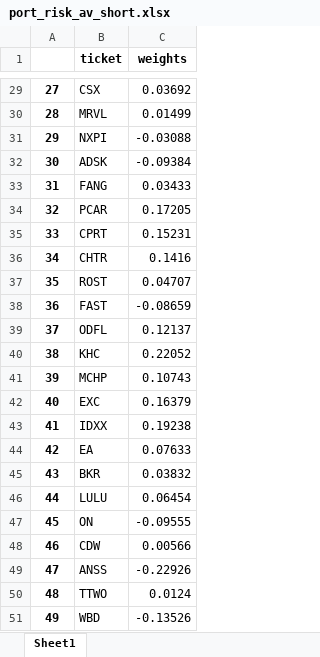
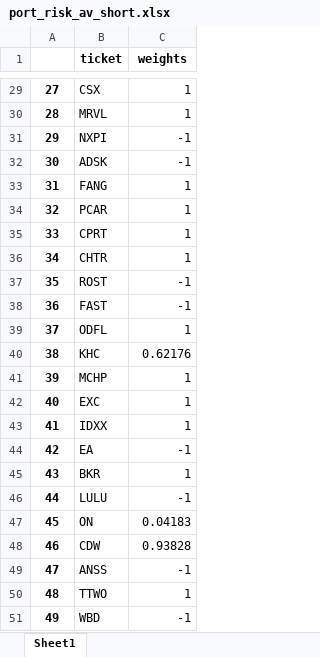
Before and after one commit to dragonpuffle/Wolves-from-wall-street, an Excel workbook: data2/port_risk_av_short.xlsx, sheet Sheet1, drawn as a sheet; only a part is shown, gaps mark what is left out; values as stored, in another font and other column widths than the file's, no borders; the diff covers the shown part only; the diff names each change by its address in the sheet, - before the commit and + after, or states it on an @@ line.

```diff
--- a/data2/port_risk_av_short.xlsx (sheet Sheet1)
+++ b/data2/port_risk_av_short.xlsx (sheet Sheet1)
-C29 (weights): 0.03692
+C29 (weights): 1
-C30 (weights): 0.01499
+C30 (weights): 1
-C31 (weights): -0.03088
+C31 (weights): -1
-C32 (weights): -0.09384
+C32 (weights): -1
-C33 (weights): 0.03433
+C33 (weights): 1
-C34 (weights): 0.17205
+C34 (weights): 1
-C35 (weights): 0.15231
+C35 (weights): 1
-C36 (weights): 0.1416
+C36 (weights): 1
-C37 (weights): 0.04707
+C37 (weights): -1
-C38 (weights): -0.08659
+C38 (weights): -1
-C39 (weights): 0.12137
+C39 (weights): 1
-C40 (weights): 0.22052
+C40 (weights): 0.62176
-C41 (weights): 0.10743
+C41 (weights): 1
-C42 (weights): 0.16379
+C42 (weights): 1
-C43 (weights): 0.19238
+C43 (weights): 1
-C44 (weights): 0.07633
+C44 (weights): -1
-C45 (weights): 0.03832
+C45 (weights): 1
-C46 (weights): 0.06454
+C46 (weights): -1
-C47 (weights): -0.09555
+C47 (weights): 0.04183
-C48 (weights): 0.00566
+C48 (weights): 0.93828
-C49 (weights): -0.22926
+C49 (weights): -1
-C50 (weights): 0.0124
+C50 (weights): 1
-C51 (weights): -0.13526
+C51 (weights): -1
```
Also changed, not shown: 27 edited cells elsewhere in this sheet, data2/port_risk_av_no_short.xlsx, 1 other file.
